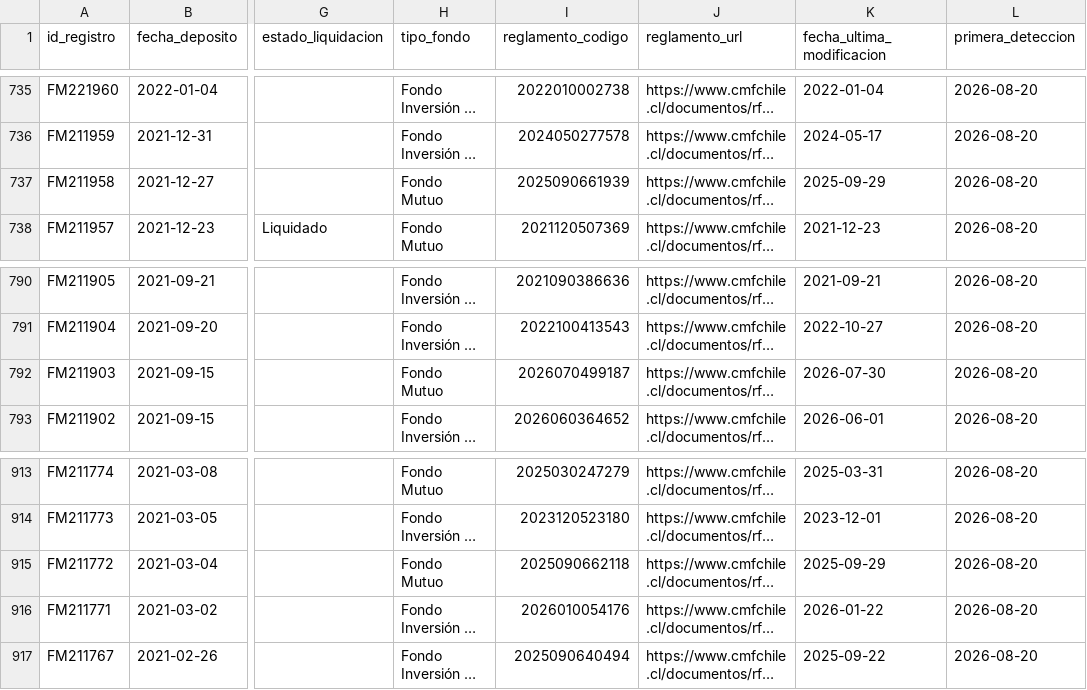
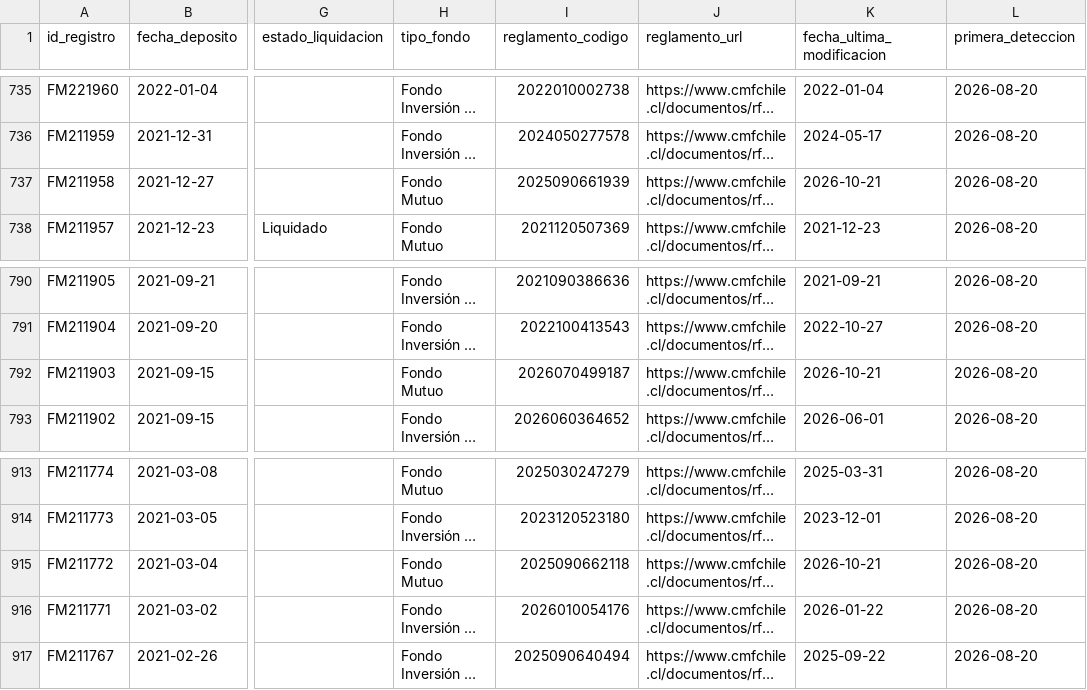
Before and after one commit to Cvmilo25/Deposito-de-fondos, a CSV file: docs/data/historico_depositos.csv, drawn as a sheet; only a part is shown, gaps mark what is left out; long unchanged cells end in …; the diff covers the shown part only; the diff names each change by its address in the sheet, - before the commit and + after, or states it on an @@ line.

```diff
--- a/docs/data/historico_depositos.csv
+++ b/docs/data/historico_depositos.csv
-K737 (fecha_ultima_modificacion): 2025-09-29
+K737 (fecha_ultima_modificacion): 2026-10-21
-K792 (fecha_ultima_modificacion): 2026-07-30
+K792 (fecha_ultima_modificacion): 2026-10-21
-K915 (fecha_ultima_modificacion): 2025-09-29
+K915 (fecha_ultima_modificacion): 2026-10-21
```
Also changed, not shown: 8 edited cells elsewhere in this file, data/historico_depositos.csv, 2 other files.
